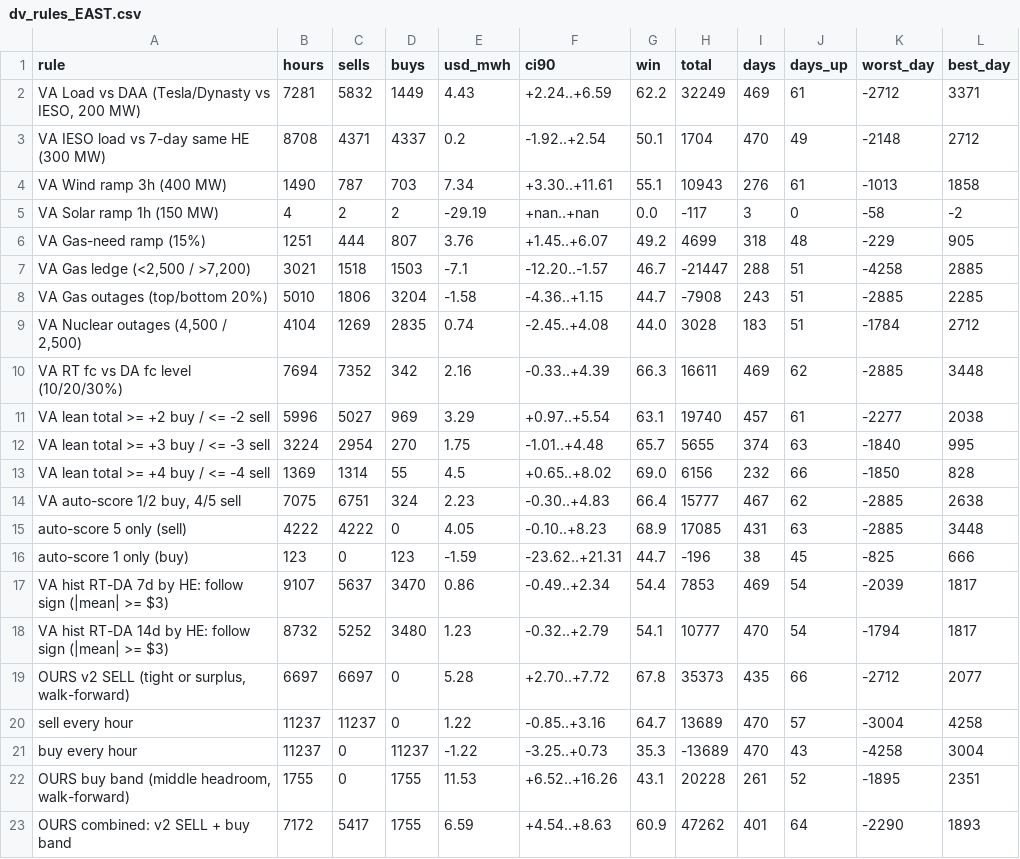
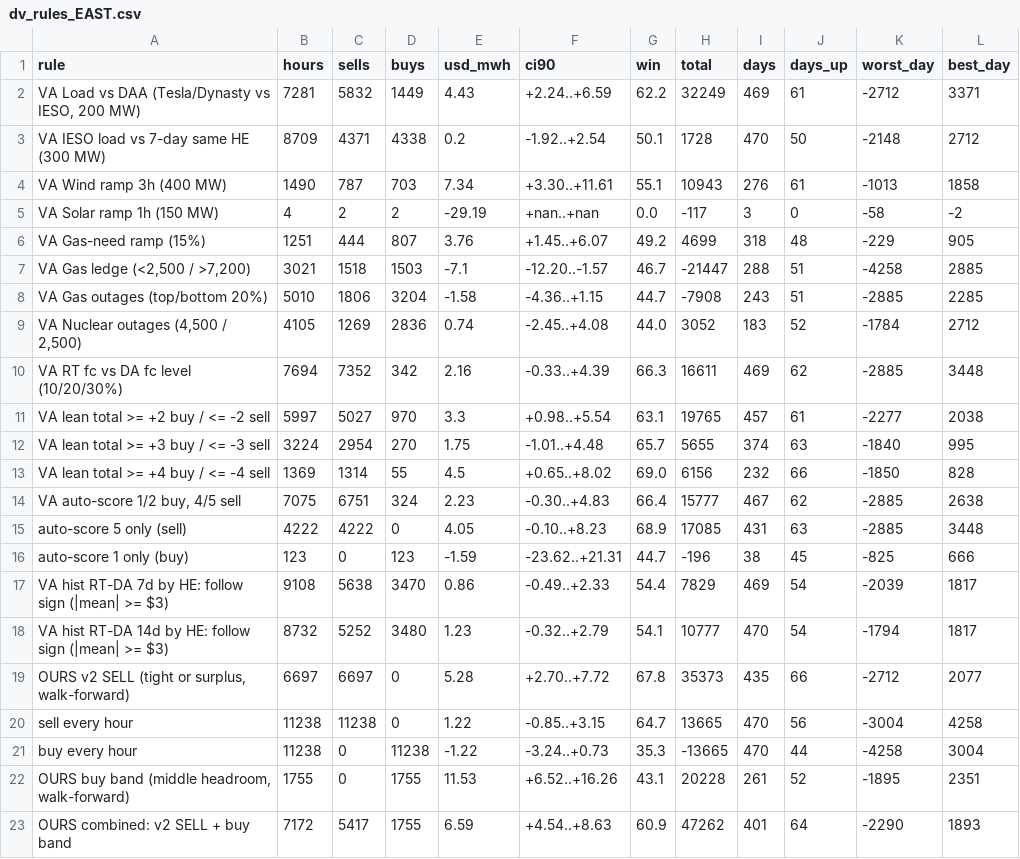
Before and after one commit to Dynastymaad/ieso-cushion-model, a CSV file: data/dv_rules_EAST.csv, drawn as a sheet.

```diff
--- a/data/dv_rules_EAST.csv
+++ b/data/dv_rules_EAST.csv
@@ -2,3 +2,3 @@ rule,hours,sells,buys,usd_mwh,ci90,win,total,days,days_up,worst_day,best_day
 "VA Load vs DAA (Tesla/Dynasty vs IESO, 200 MW)",7281,5832,1449,4.43,+2.24..+6.59,62.2,32249,469,61,-2712,3371
-VA IESO load vs 7-day same HE (300 MW),8708,4371,4337,0.2,-1.92..+2.54,50.1,1704,470,49,-2148,2712
+VA IESO load vs 7-day same HE (300 MW),8709,4371,4338,0.2,-1.92..+2.54,50.1,1728,470,50,-2148,2712
 VA Wind ramp 3h (400 MW),1490,787,703,7.34,+3.30..+11.61,55.1,10943,276,61,-1013,1858
@@ -8,5 +8,5 @@ VA Gas-need ramp (15%),1251,444,807,3.76,+1.45..+6.07,49.2,4699,318,48,-229,905
 VA Gas outages (top/bottom 20%),5010,1806,3204,-1.58,-4.36..+1.15,44.7,-7908,243,51,-2885,2285
-"VA Nuclear outages (4,500 / 2,500)",4104,1269,2835,0.74,-2.45..+4.08,44.0,3028,183,51,-1784,2712
+"VA Nuclear outages (4,500 / 2,500)",4105,1269,2836,0.74,-2.45..+4.08,44.0,3052,183,52,-1784,2712
 VA RT fc vs DA fc level (10/20/30%),7694,7352,342,2.16,-0.33..+4.39,66.3,16611,469,62,-2885,3448
-VA lean total >= +2 buy / <= -2 sell,5996,5027,969,3.29,+0.97..+5.54,63.1,19740,457,61,-2277,2038
+VA lean total >= +2 buy / <= -2 sell,5997,5027,970,3.3,+0.98..+5.54,63.1,19765,457,61,-2277,2038
 VA lean total >= +3 buy / <= -3 sell,3224,2954,270,1.75,-1.01..+4.48,65.7,5655,374,63,-1840,995
@@ -16,7 +16,7 @@ VA lean total >= +4 buy / <= -4 sell,1369,1314,55,4.5,+0.65..+8.02,69.0,6156,232
   auto-score 1 only (buy),123,0,123,-1.59,-23.62..+21.31,44.7,-196,38,45,-825,666
-VA hist RT-DA 7d by HE: follow sign (|mean| >= $3),9107,5637,3470,0.86,-0.49..+2.34,54.4,7853,469,54,-2039,1817
+VA hist RT-DA 7d by HE: follow sign (|mean| >= $3),9108,5638,3470,0.86,-0.49..+2.33,54.4,7829,469,54,-2039,1817
 VA hist RT-DA 14d by HE: follow sign (|mean| >= $3),8732,5252,3480,1.23,-0.32..+2.79,54.1,10777,470,54,-1794,1817
 "OURS v2 SELL (tight or surplus, walk-forward)",6697,6697,0,5.28,+2.70..+7.72,67.8,35373,435,66,-2712,2077
-sell every hour,11237,11237,0,1.22,-0.85..+3.16,64.7,13689,470,57,-3004,4258
-buy every hour,11237,0,11237,-1.22,-3.25..+0.73,35.3,-13689,470,43,-4258,3004
+sell every hour,11238,11238,0,1.22,-0.85..+3.15,64.7,13665,470,56,-3004,4258
+buy every hour,11238,0,11238,-1.22,-3.24..+0.73,35.3,-13665,470,44,-4258,3004
 "OURS buy band (middle headroom, walk-forward)",1755,0,1755,11.53,+6.52..+16.26,43.1,20228,261,52,-1895,2351
```
Also changed, not shown: data/dv_ladders_EAST.csv, data/dv_ladders_OTTAWA.csv, 4 other files.
